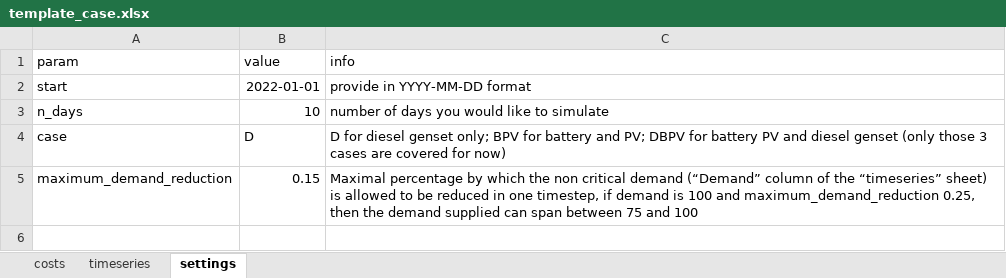
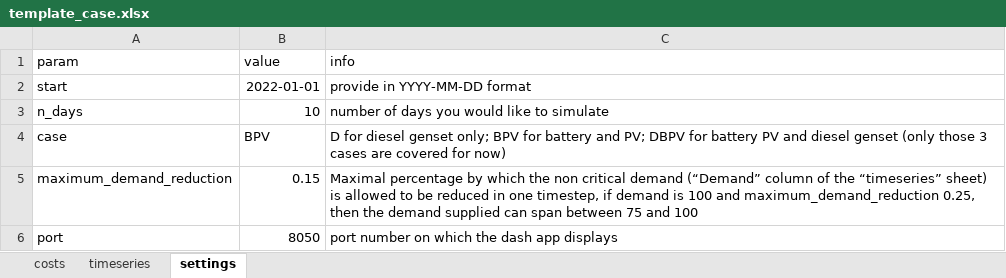
Before and after one commit to rl-institut/island-minigrid, an Excel workbook: template_case.xlsx, sheet settings, drawn as a sheet; values as stored, in another font and other column widths than the file's, no borders; the diff names each change by its address in the sheet, - before the commit and + after, or states it on an @@ line.

Commit message:
Allow user to change port of dash app

```diff
--- a/template_case.xlsx (sheet settings)
+++ b/template_case.xlsx (sheet settings)
-B4 (value): D
+B4 (value): BPV
+row 6: port | 8050 | port number on which the dash app displays
```
Also changed, not shown: 1 other file.
